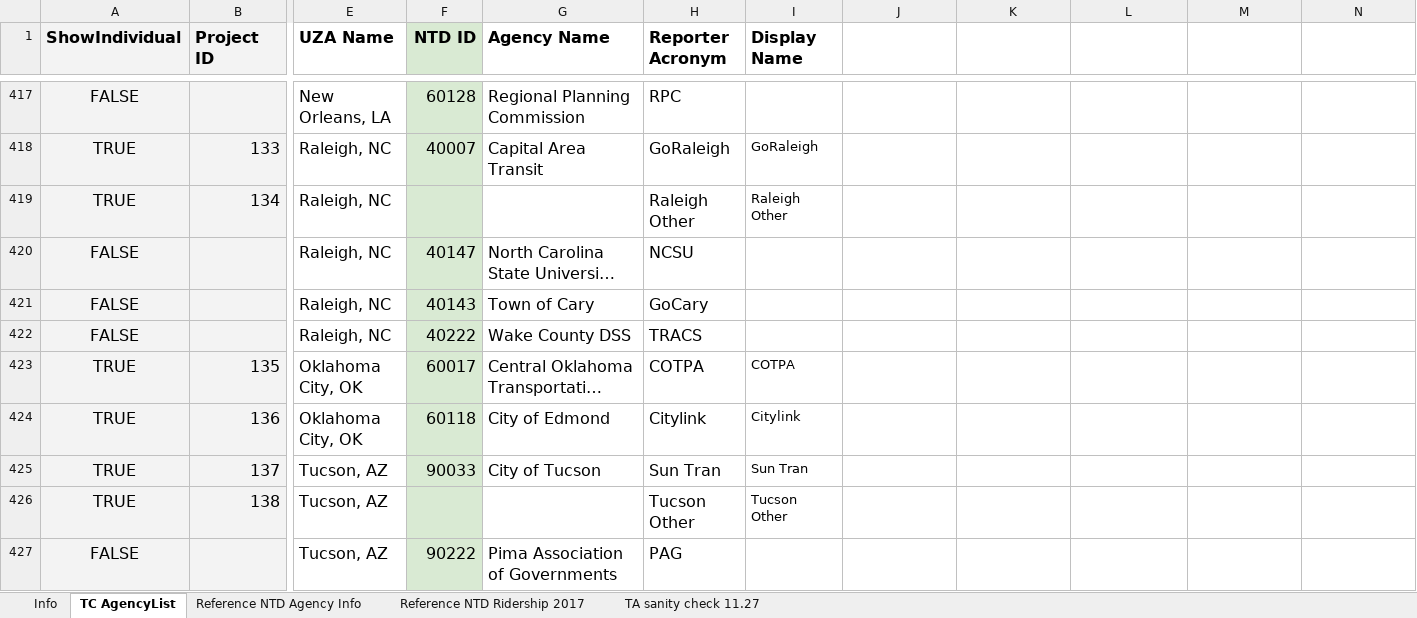
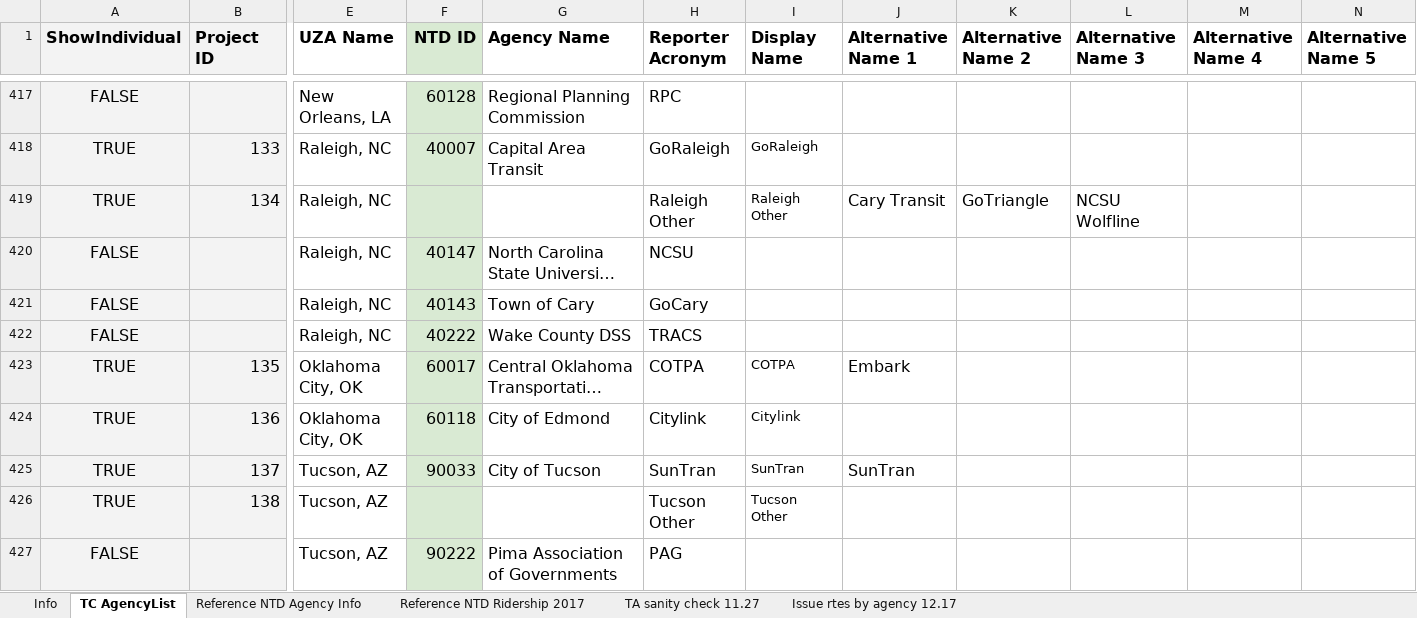
Before and after one commit to axismaps/ridership, an Excel workbook: data/meta/Transit_Agencies_for_Visualization.xlsx, sheet TC AgencyList, drawn as a sheet; only a part is shown, gaps mark what is left out; long unchanged cells end in …; values as stored, in another font and other column widths than the file's, no borders; the diff covers the shown part only; the diff names each change by its address in the sheet, - before the commit and + after, or states it on an @@ line.

Commit message:
Small update to a TA name

```diff
--- a/data/meta/Transit_Agencies_for_Visualization.xlsx (sheet TC AgencyList)
+++ b/data/meta/Transit_Agencies_for_Visualization.xlsx (sheet TC AgencyList)
+sheet tab: Issue rtes by agency 12.17
-J1: (empty)
+J1: Alternative Name 1
-K1: (empty)
+K1: Alternative Name 2
-L1: (empty)
+L1: Alternative Name 3
-M1: (empty)
+M1: Alternative Name 4
-N1: (empty)
+N1: Alternative Name 5
-J419 (Alternative Name 1): (empty)
+J419 (Alternative Name 1): Cary Transit
-K419 (Alternative Name 2): (empty)
+K419 (Alternative Name 2): GoTriangle
-L419 (Alternative Name 3): (empty)
+L419 (Alternative Name 3): NCSU Wolfline
-J423 (Alternative Name 1): (empty)
+J423 (Alternative Name 1): Embark
-H425 (Reporter Acronym): Sun Tran
+H425 (Reporter Acronym): SunTran
-I425 (Display Name): Sun Tran
+I425 (Display Name): SunTran
-J425 (Alternative Name 1): (empty)
+J425 (Alternative Name 1): SunTran
```
Also changed, not shown: 55 edited cells elsewhere in this sheet, 2 other files.
